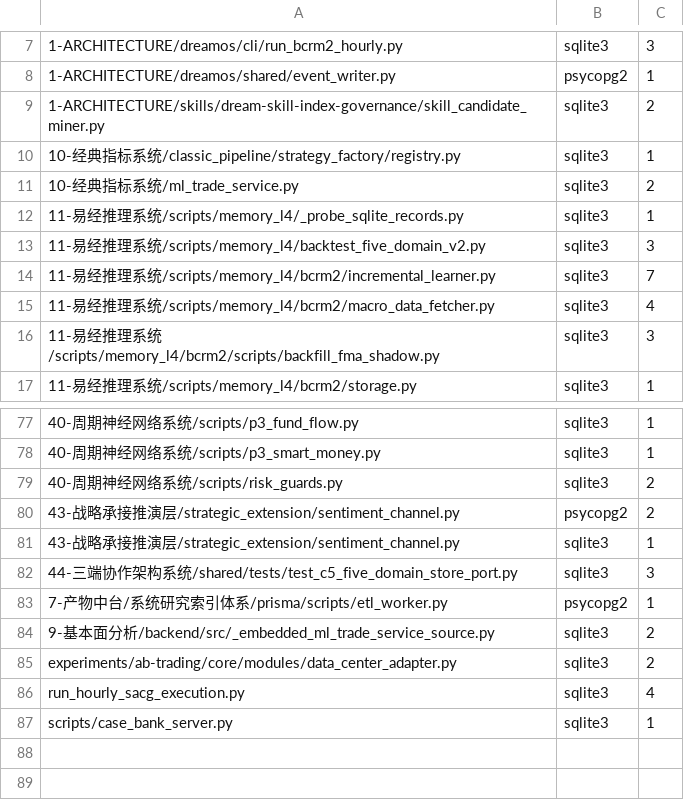
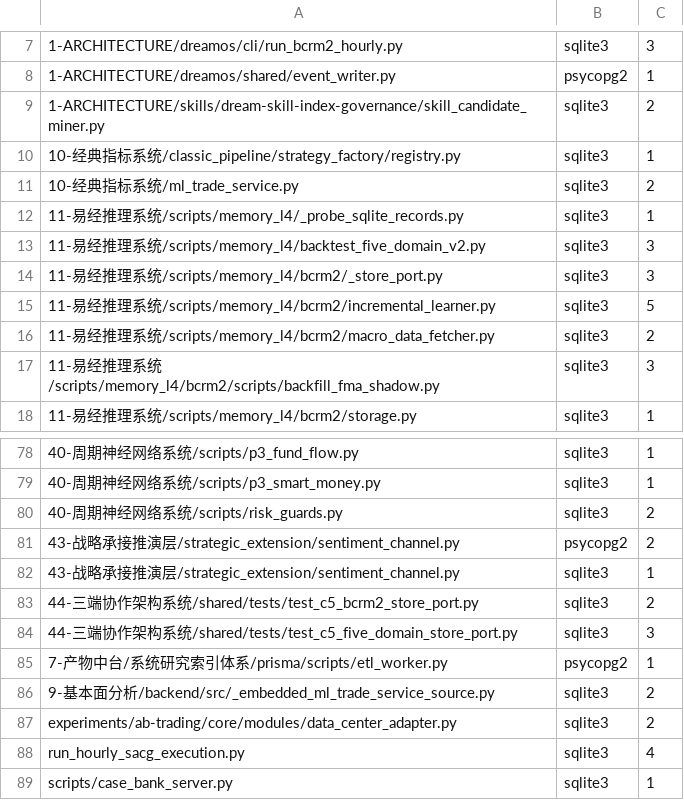
Before and after one commit to yunya1991/Dreambuddy-V2, a TSV file: 0-系统文档管理/db_direct_whitelist.tsv, drawn as a sheet; only a part is shown, gaps mark what is left out.

```diff
--- a/0-系统文档管理/db_direct_whitelist.tsv
+++ b/0-系统文档管理/db_direct_whitelist.tsv
@@ -13,4 +13,5 @@
 11-易经推理系统/scripts/memory_l4/backtest_five_domain_v2.py	sqlite3	3
-11-易经推理系统/scripts/memory_l4/bcrm2/incremental_learner.py	sqlite3	7
-11-易经推理系统/scripts/memory_l4/bcrm2/macro_data_fetcher.py	sqlite3	4
+11-易经推理系统/scripts/memory_l4/bcrm2/_store_port.py	sqlite3	3
+11-易经推理系统/scripts/memory_l4/bcrm2/incremental_learner.py	sqlite3	5
+11-易经推理系统/scripts/memory_l4/bcrm2/macro_data_fetcher.py	sqlite3	2
 11-易经推理系统/scripts/memory_l4/bcrm2/scripts/backfill_fma_shadow.py	sqlite3	3
@@ -81,2 +82,3 @@
 43-战略承接推演层/strategic_extension/sentiment_channel.py	sqlite3	1
+44-三端协作架构系统/shared/tests/test_c5_bcrm2_store_port.py	sqlite3	2
 44-三端协作架构系统/shared/tests/test_c5_five_domain_store_port.py	sqlite3	3
```
Also changed, not shown: 4 other files.
